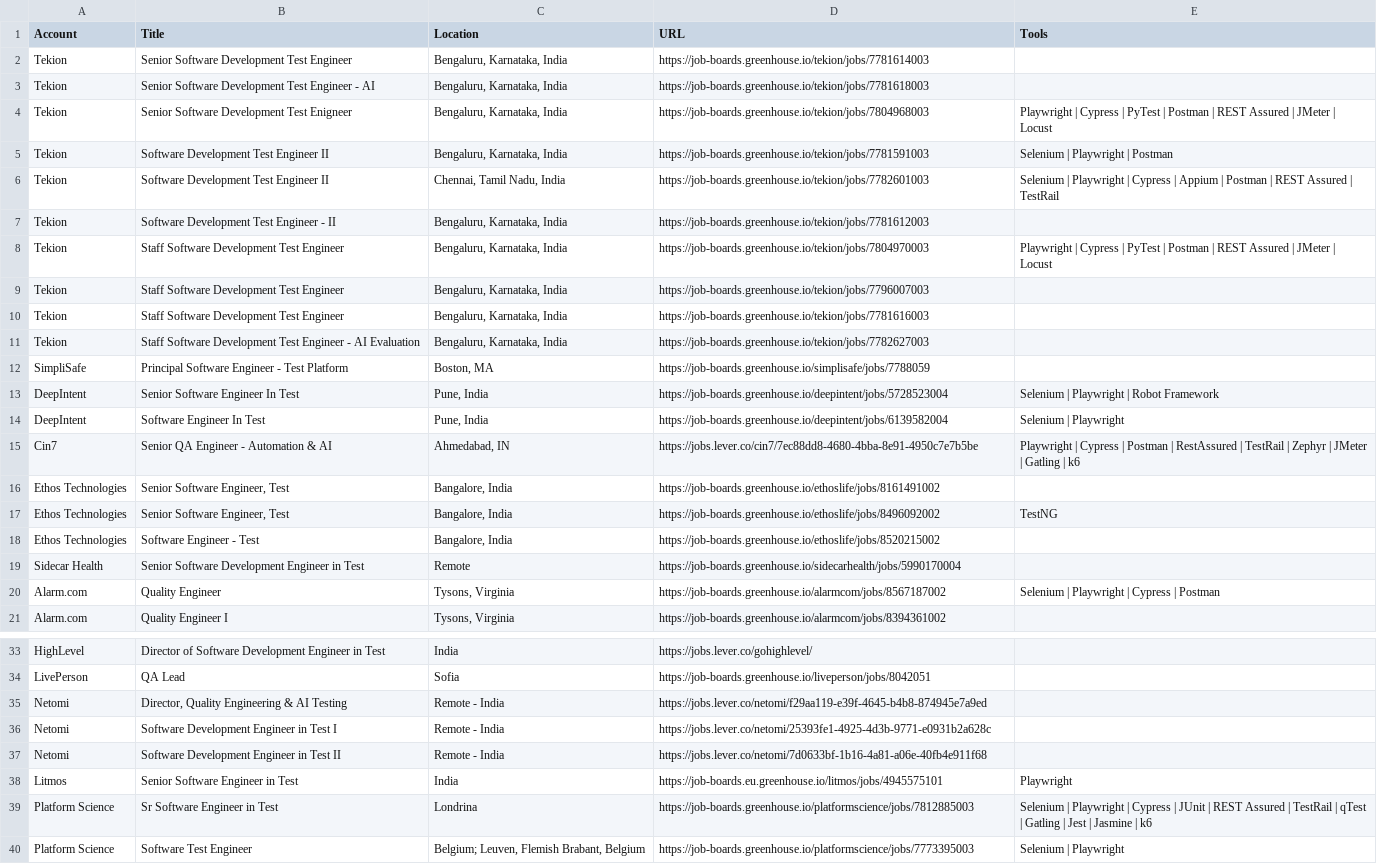
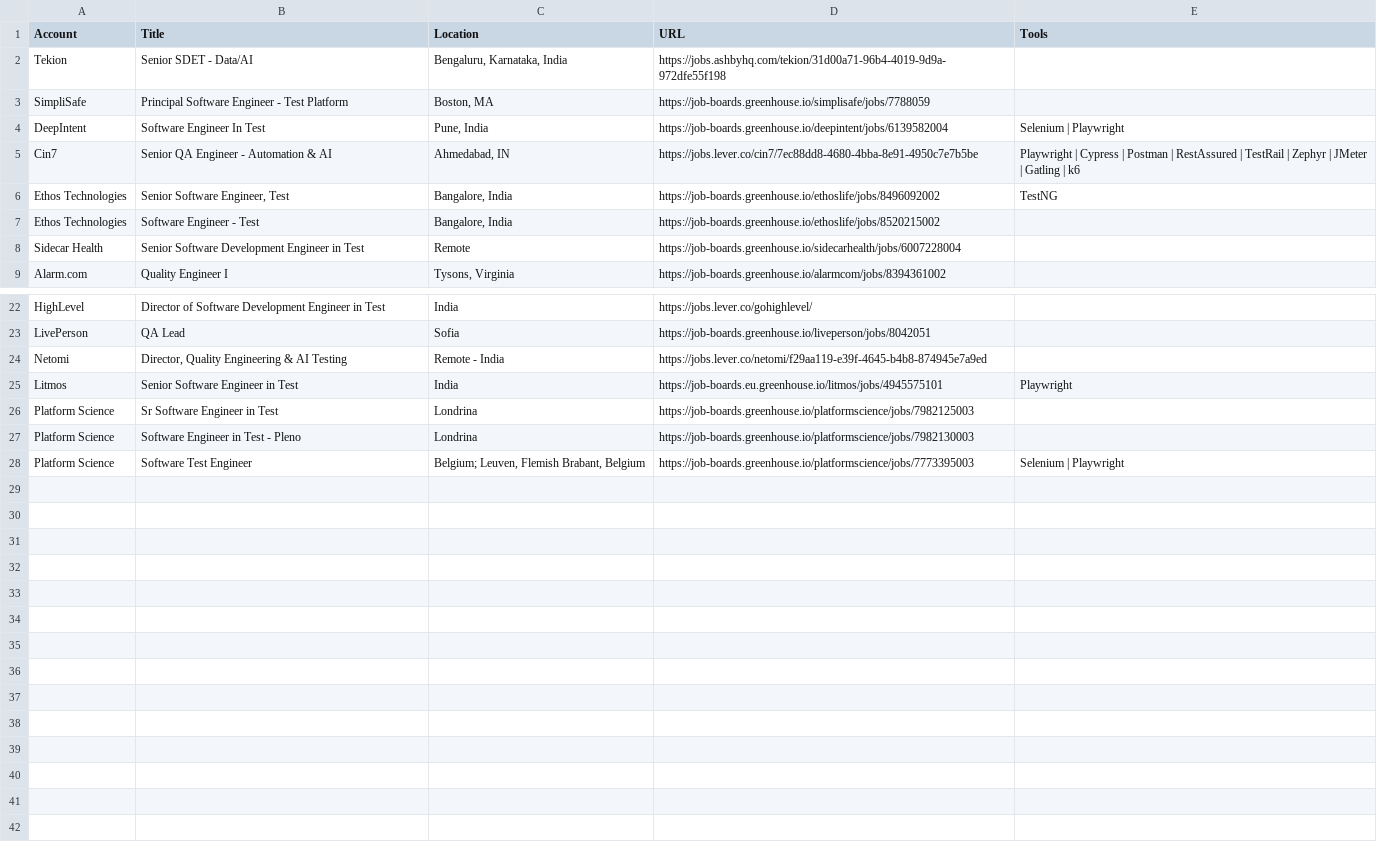
Before and after one commit to eric-hastie/territory-radar, a CSV file: data/territories/test-automation/roles.csv, drawn as a sheet; only a part is shown, gaps mark what is left out; the diff covers the shown part only.

```diff
--- a/data/territories/test-automation/roles.csv
+++ b/data/territories/test-automation/roles.csv
@@ -1,21 +1,9 @@
 Account,Title,Location,URL,Tools
-Tekion,Senior Software Development Test Engineer,"Bengaluru, Karnataka, India",https://job-boards.greenhouse.io/tekion/jobs/7781614003,
-Tekion,Senior Software Development Test Engineer - AI,"Bengaluru, Karnataka, India",https://job-boards.greenhouse.io/tekion/jobs/7781618003,
-Tekion,Senior Software Development Test Enigneer,"Bengaluru, Karnataka, India",https://job-boards.greenhouse.io/tekion/jobs/7804968003,Playwright | Cypress | PyTest | Postman | REST Assured | JMeter | Locust
-Tekion,Software Development Test Engineer II,"Bengaluru, Karnataka, India",https://job-boards.greenhouse.io/tekion/jobs/7781591003,Selenium | Playwright | Postman
-Tekion,Software Development Test Engineer II,"Chennai, Tamil Nadu, India",https://job-boards.greenhouse.io/tekion/jobs/7782601003,Selenium | Playwright | Cypress | Appium | Postman | REST Assured | TestRail
-Tekion,Software Development Test Engineer - II,"Bengaluru, Karnataka, India",https://job-boards.greenhouse.io/tekion/jobs/7781612003,
-Tekion,Staff Software Development Test Engineer,"Bengaluru, Karnataka, India",https://job-boards.greenhouse.io/tekion/jobs/7804970003,Playwright | Cypress | PyTest | Postman | REST Assured | JMeter | Locust
-Tekion,Staff Software Development Test Engineer,"Bengaluru, Karnataka, India",https://job-boards.greenhouse.io/tekion/jobs/7796007003,
-Tekion,Staff Software Development Test Engineer,"Bengaluru, Karnataka, India",https://job-boards.greenhouse.io/tekion/jobs/7781616003,
-Tekion,Staff Software Development Test Engineer - AI Evaluation,"Bengaluru, Karnataka, India",https://job-boards.greenhouse.io/tekion/jobs/7782627003,
+Tekion,Senior SDET - Data/AI,"Bengaluru, Karnataka, India",https://jobs.ashbyhq.com/tekion/31d00a71-96b4-4019-9d9a-972dfe55f198,
 SimpliSafe,Principal Software Engineer - Test Platform,"Boston, MA",https://job-boards.greenhouse.io/simplisafe/jobs/7788059,
-DeepIntent,Senior Software Engineer In Test,"Pune, India",https://job-boards.greenhouse.io/deepintent/jobs/5728523004,Selenium | Playwright | Robot Framework
 DeepIntent,Software Engineer In Test,"Pune, India",https://job-boards.greenhouse.io/deepintent/jobs/6139582004,Selenium | Playwright
 Cin7,Senior QA Engineer - Automation & AI,"Ahmedabad, IN",https://jobs.lever.co/cin7/7ec88dd8-4680-4bba-8e91-4950c7e7b5be,Playwright | Cypress | Postman | RestAssured | TestRail | Zephyr | JMeter | Gatling | k6
-Ethos Technologies,"Senior Software Engineer, Test","Bangalore, India",https://job-boards.greenhouse.io/ethoslife/jobs/8161491002,
 Ethos Technologies,"Senior Software Engineer, Test","Bangalore, India",https://job-boards.greenhouse.io/ethoslife/jobs/8496092002,TestNG
 Ethos Technologies,Software Engineer - Test,"Bangalore, India",https://job-boards.greenhouse.io/ethoslife/jobs/8520215002,
-Sidecar Health,Senior Software Development Engineer in Test,Remote,https://job-boards.greenhouse.io/sidecarhealth/jobs/5990170004,
-Alarm.com,Quality Engineer,"Tysons, Virginia",https://job-boards.greenhouse.io/alarmcom/jobs/8567187002,Selenium | Playwright | Cypress | Postman
+Sidecar Health,Senior Software Development Engineer in Test,Remote,https://job-boards.greenhouse.io/sidecarhealth/jobs/6007228004,
 Alarm.com,Quality Engineer I,"Tysons, Virginia",https://job-boards.greenhouse.io/alarmcom/jobs/8394361002,
@@ -35,6 +24,5 @@ LivePerson,QA Lead,Sofia,https://job-boards.greenhouse.io/liveperson/jobs/804205
 Netomi,"Director, Quality Engineering & AI Testing",Remote - India,https://jobs.lever.co/netomi/f29aa119-e39f-4645-b4b8-874945e7a9ed,
-Netomi,Software Development Engineer in Test I,Remote - India,https://jobs.lever.co/netomi/25393fe1-4925-4d3b-9771-e0931b2a628c,
-Netomi,Software Development Engineer in Test II,Remote - India,https://jobs.lever.co/netomi/7d0633bf-1b16-4a81-a06e-40fb4e911f68,
 Litmos,Senior Software Engineer in Test,India,https://job-boards.eu.greenhouse.io/litmos/jobs/4945575101,Playwright
-Platform Science,Sr Software Engineer in Test,Londrina,https://job-boards.greenhouse.io/platformscience/jobs/7812885003,Selenium | Playwright | Cypress | JUnit | REST Assured | TestRail | qTest | Gatling | Jest | Jasmine | k6
+Platform Science,Sr Software Engineer in Test,Londrina,https://job-boards.greenhouse.io/platformscience/jobs/7982125003,
+Platform Science,Software Engineer in Test - Pleno,Londrina,https://job-boards.greenhouse.io/platformscience/jobs/7982130003,
 Platform Science,Software Test Engineer,"Belgium; Leuven, Flemish Brabant, Belgium",https://job-boards.greenhouse.io/platformscience/jobs/7773395003,Selenium | Playwright
```
Also changed, not shown: 1 added row elsewhere in this file, data/territories/test-automation/outreach.csv, data/territories/test-automation/people_signals.csv, 15 other files.
